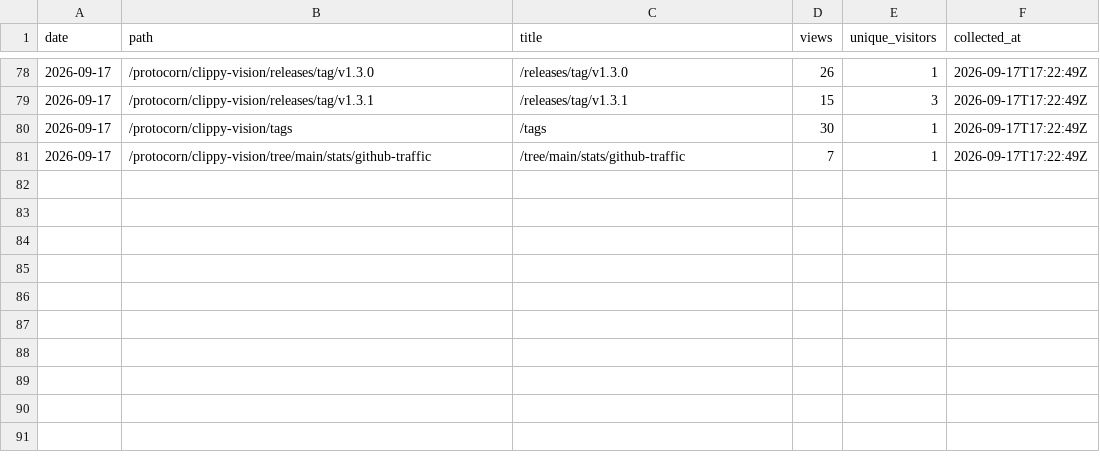
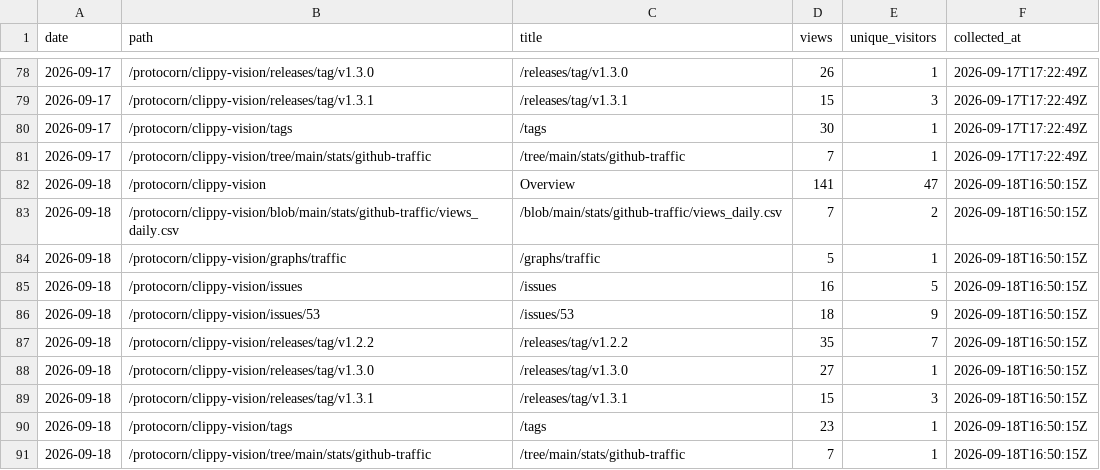
Before and after one commit to protocorn/clippy-vision, a CSV file: stats/github-traffic/popular_paths.csv, drawn as a sheet; only a part is shown, gaps mark what is left out; the diff names each change by its address in the sheet, - before the commit and + after, or states it on an @@ line.

```diff
--- a/stats/github-traffic/popular_paths.csv
+++ b/stats/github-traffic/popular_paths.csv
+row 82: 2026-09-18 | /protocorn/clippy-vision | Overview | 141 | 47 | 2026-09-18T16:50:15Z
+row 83: 2026-09-18 | /protocorn/clippy-vision/blob/main/stats/github-traffic/views_daily.csv | /blob/main/stats/github-traffic/views_daily.csv | 7 | 2 | 2026-09-18T16:50:15Z
+row 84: 2026-09-18 | /protocorn/clippy-vision/graphs/traffic | /graphs/traffic | 5 | 1 | 2026-09-18T16:50:15Z
+row 85: 2026-09-18 | /protocorn/clippy-vision/issues | /issues | 16 | 5 | 2026-09-18T16:50:15Z
+row 86: 2026-09-18 | /protocorn/clippy-vision/issues/53 | /issues/53 | 18 | 9 | 2026-09-18T16:50:15Z
+row 87: 2026-09-18 | /protocorn/clippy-vision/releases/tag/v1.2.2 | /releases/tag/v1.2.2 | 35 | 7 | 2026-09-18T16:50:15Z
+row 88: 2026-09-18 | /protocorn/clippy-vision/releases/tag/v1.3.0 | /releases/tag/v1.3.0 | 27 | 1 | 2026-09-18T16:50:15Z
+row 89: 2026-09-18 | /protocorn/clippy-vision/releases/tag/v1.3.1 | /releases/tag/v1.3.1 | 15 | 3 | 2026-09-18T16:50:15Z
+row 90: 2026-09-18 | /protocorn/clippy-vision/tags | /tags | 23 | 1 | 2026-09-18T16:50:15Z
+row 91: 2026-09-18 | /protocorn/clippy-vision/tree/main/stats/github-traffic | /tree/main/stats/github-traffic | 7 | 1 | 2026-09-18T16:50:15Z
```
Also changed, not shown: stats/github-traffic/clones_daily.csv, stats/github-traffic/referrers.csv, 3 other files.
